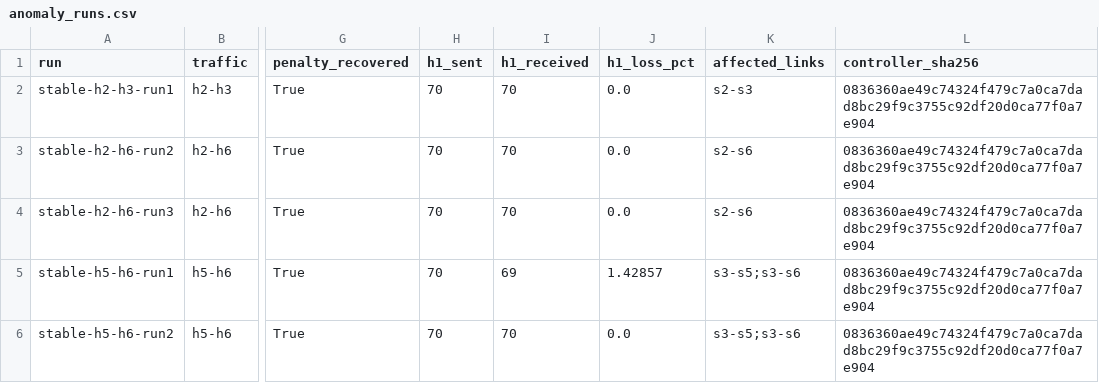
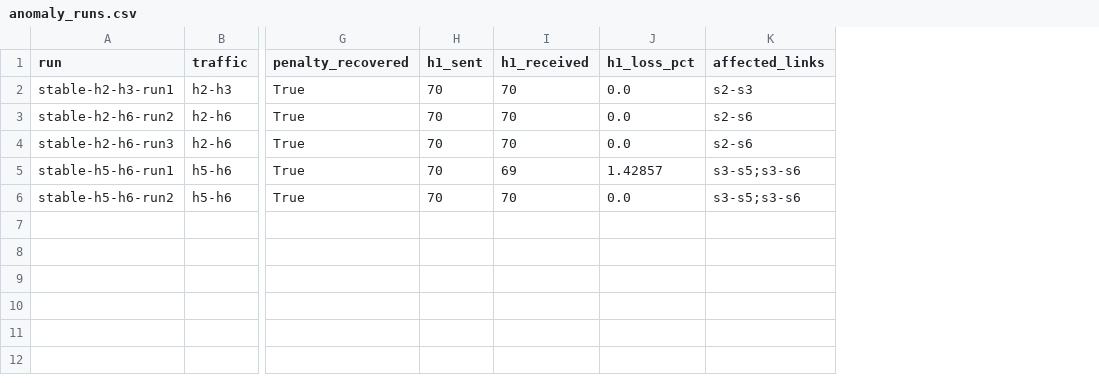
Before and after one commit to MILLOPE/CEG5101_CA2, a CSV file: examples/qn3/anomaly_runs.csv, drawn as a sheet; only a part is shown, gaps mark what is left out; the diff names each change by its address in the sheet, - before the commit and + after, or states it on an @@ line.

```diff
--- a/examples/qn3/anomaly_runs.csv
+++ b/examples/qn3/anomaly_runs.csv
-column L (controller_sha256), rows 2-6: all 0836360ae49c74324f479c7a0ca7dad8bc29f9c3755c92df20d0ca77f0a7e904
```
Also changed, not shown: 25 other files.
